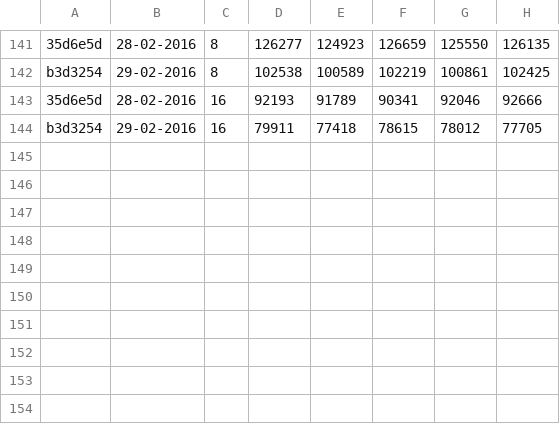
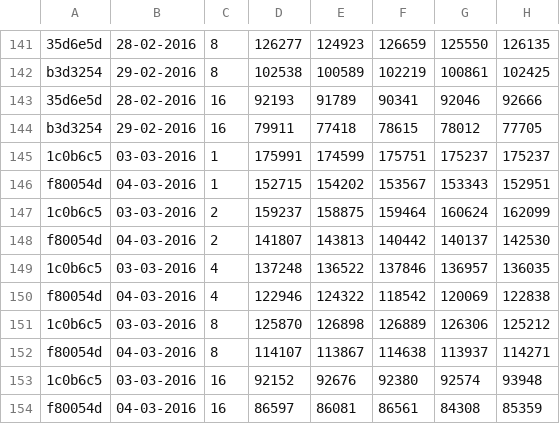
Before and after one commit to jayaajay/hpx-results, a CSV file: edison_ugni/guppie_mpi_agas_tbb.csv, drawn as a sheet; only a part is shown, gaps mark what is left out; the diff names each change by its address in the sheet, - before the commit and + after, or states it on an @@ line.

Commit message:
generated files on Sat Mar  5 05:40:08 PST 2016 for edison_ugni

```diff
--- a/edison_ugni/guppie_mpi_agas_tbb.csv
+++ b/edison_ugni/guppie_mpi_agas_tbb.csv
+row 145: 1c0b6c5 | 03-03-2016 | 1 | 175991 | 174599 | 175751 | 175237 | 175237
+row 146: f80054d | 04-03-2016 | 1 | 152715 | 154202 | 153567 | 153343 | 152951
+row 147: 1c0b6c5 | 03-03-2016 | 2 | 159237 | 158875 | 159464 | 160624 | 162099
+row 148: f80054d | 04-03-2016 | 2 | 141807 | 143813 | 140442 | 140137 | 142530
+row 149: 1c0b6c5 | 03-03-2016 | 4 | 137248 | 136522 | 137846 | 136957 | 136035
+row 150: f80054d | 04-03-2016 | 4 | 122946 | 124322 | 118542 | 120069 | 122838
+row 151: 1c0b6c5 | 03-03-2016 | 8 | 125870 | 126898 | 126889 | 126306 | 125212
+row 152: f80054d | 04-03-2016 | 8 | 114107 | 113867 | 114638 | 113937 | 114271
+row 153: 1c0b6c5 | 03-03-2016 | 16 | 92152 | 92676 | 92380 | 92574 | 93948
+row 154: f80054d | 04-03-2016 | 16 | 86597 | 86081 | 86561 | 84308 | 85359
```
